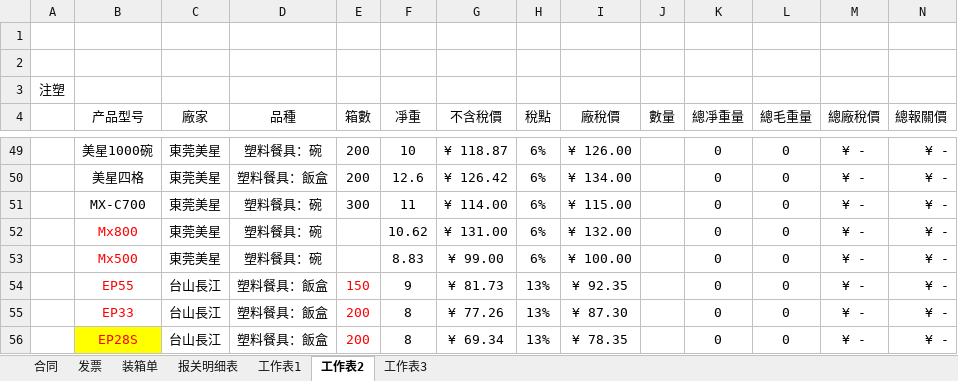
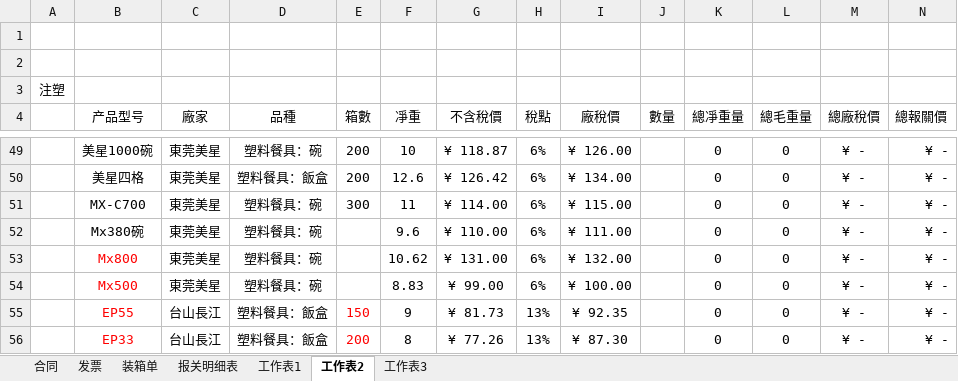
Before and after one commit to yypstyle/yypstylettdoo, an Excel workbook: template.xlsx, sheet 工作表2, drawn as a sheet; only a part is shown, gaps mark what is left out; the shorter side is filled out with more unchanged rows; values as stored, in another font and other column widths than the file's, no borders; the diff names each change by its address in the sheet, - before the commit and + after, or states it on an @@ line.

```diff
--- a/template.xlsx (sheet 工作表2)
+++ b/template.xlsx (sheet 工作表2)
+row 52:  | Mx380碗 | 東莞美星 | 塑料餐具：碗 |  | 9.6 | ¥ 110.00 | 6% | ¥ 111.00 |  | 0 | 0 | ¥ - | ¥ -
```
Also changed, not shown: 2 other files.
